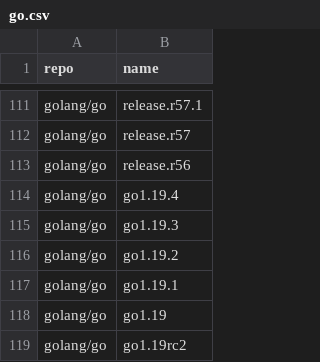
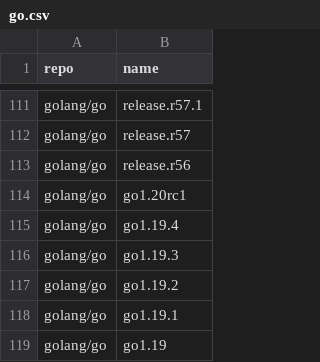
Before and after one commit to takokun778/golang-tag, a CSV file: data/go.csv, drawn as a sheet; only a part is shown, gaps mark what is left out; the shorter side is filled out with more unchanged rows; the diff names each change by its address in the sheet, - before the commit and + after, or states it on an @@ line.

```diff
--- a/data/go.csv
+++ b/data/go.csv
+row 114: golang/go | go1.20rc1
```
